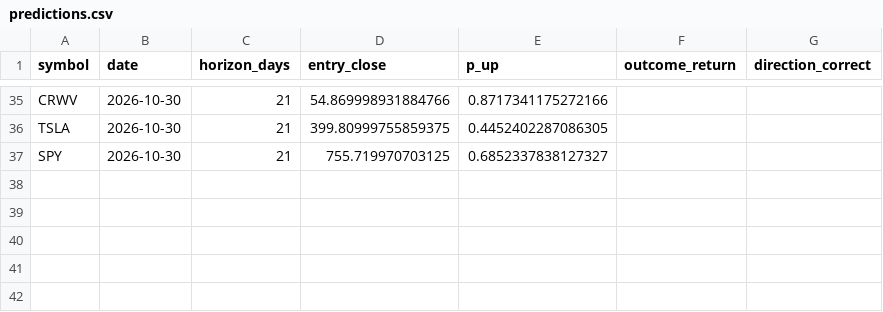
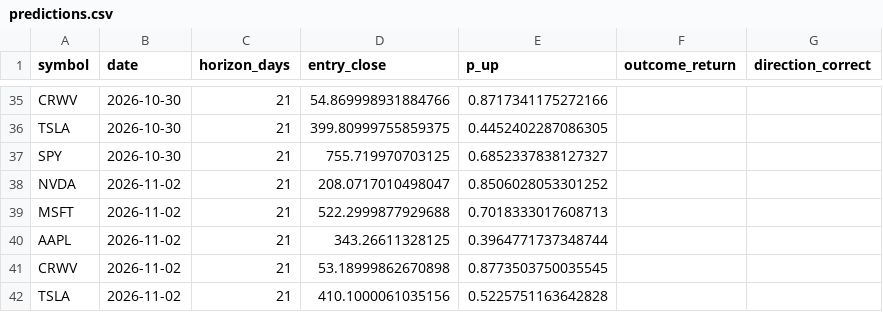
Before and after one commit to mssetups-maker/smartstock-ai-mobile, a CSV file: SmartStock_AI_FREE_v9_Mobile_First/data/predictions.csv, drawn as a sheet; only a part is shown, gaps mark what is left out; the diff names each change by its address in the sheet, - before the commit and + after, or states it on an @@ line.

```diff
--- a/SmartStock_AI_FREE_v9_Mobile_First/data/predictions.csv
+++ b/SmartStock_AI_FREE_v9_Mobile_First/data/predictions.csv
+row 38: NVDA | 2026-11-02 | 21 | 208.0717010498047 | 0.8506028053301252
+row 39: MSFT | 2026-11-02 | 21 | 522.2999877929688 | 0.7018333017608713
+row 40: AAPL | 2026-11-02 | 21 | 343.26611328125 | 0.3964771737348744
+row 41: CRWV | 2026-11-02 | 21 | 53.18999862670898 | 0.8773503750035545
+row 42: TSLA | 2026-11-02 | 21 | 410.1000061035156 | 0.5225751163642828
```
Also changed, not shown: SmartStock_AI_FREE_v9_Mobile_First/reports/latest.csv, 10 other files.
